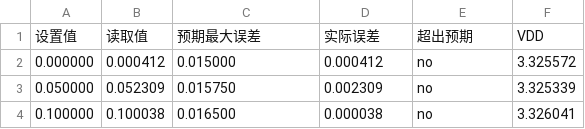
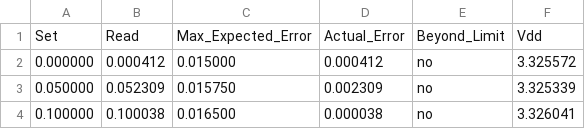
Before and after one commit to Maxibing/dash_tool, a CSV file: adc_1107.csv (was adc.csv), drawn as a sheet; only a part is shown; removed rows and columns are numbered as before the commit, all else as after; the diff names each change by its address in the sheet, - before the commit and + after, or states it on an @@ line.

```diff
--- a/adc.csv
+++ b/adc_1107.csv
-row 1: 设置值 | 读取值 | 预期最大误差 | 实际误差 | 超出预期 | VDD
+row 1: Set | Read | Max_Expected_Error | Actual_Error | Beyond_Limit | Vdd
```
Also changed, not shown: SENSOR.csv, 4 other files.
